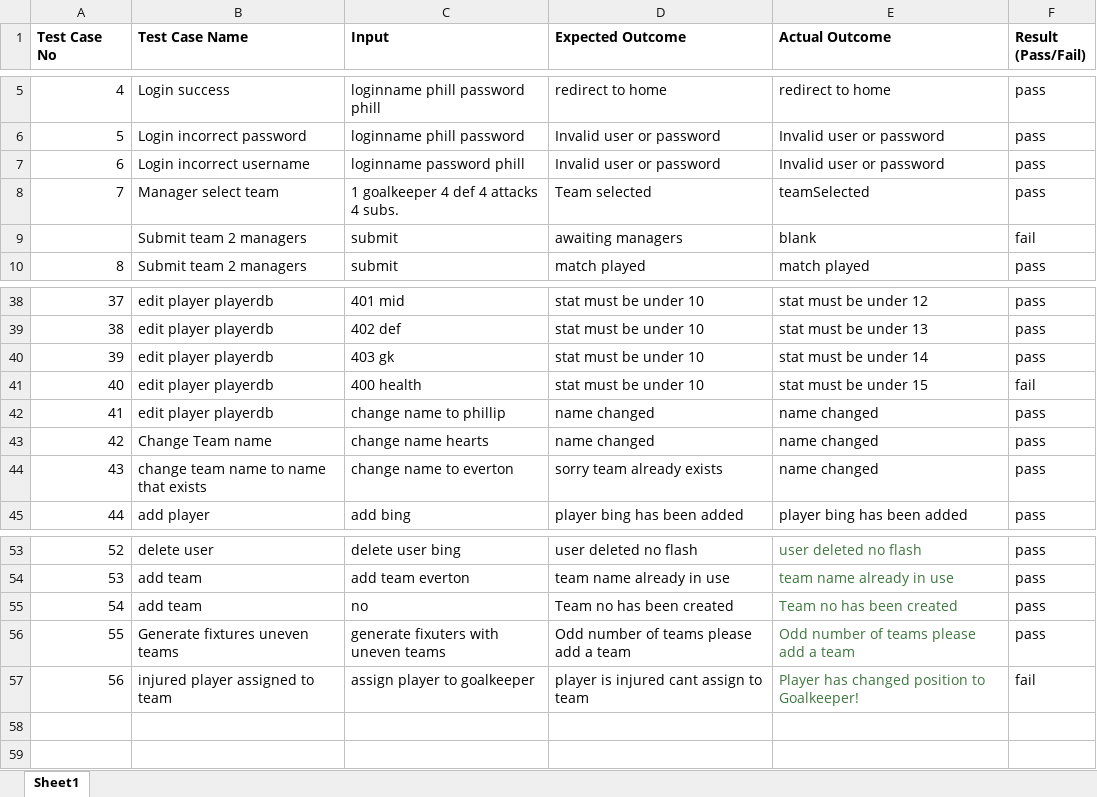
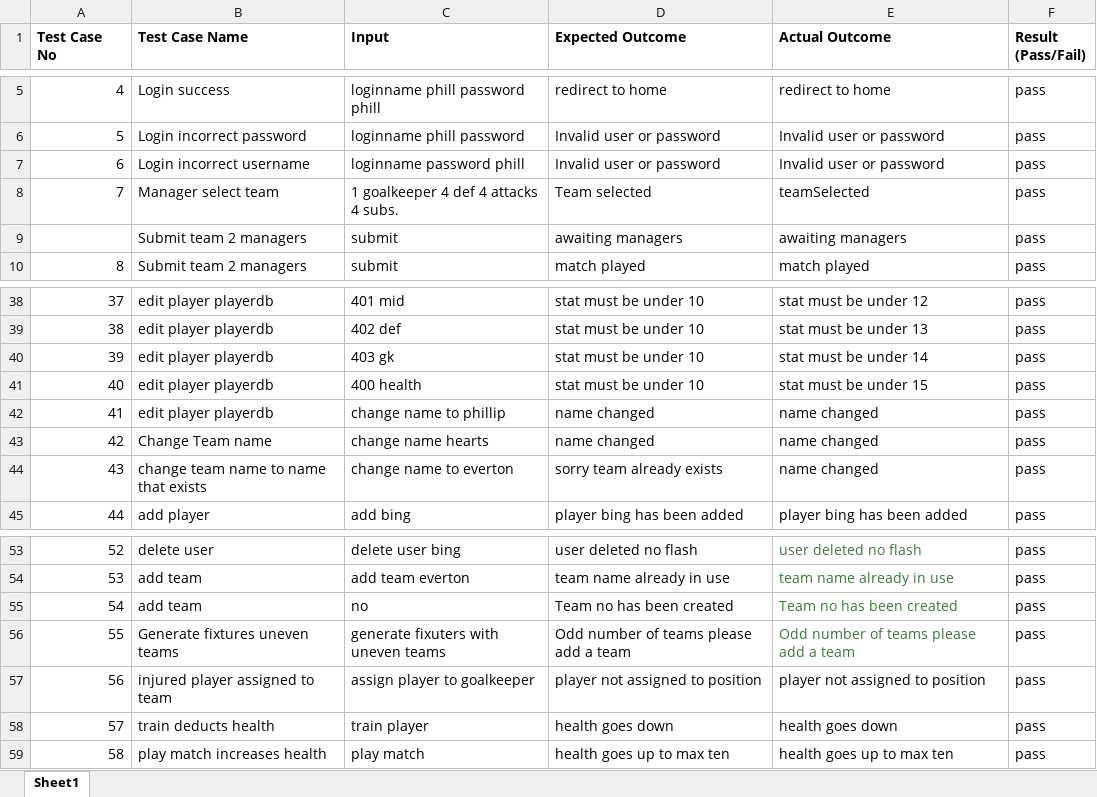
Before and after one commit to eddyekofo94/2yrProject, an Excel workbook: testcases/testmatrix.xlsx, sheet Sheet1, drawn as a sheet; only a part is shown, gaps mark what is left out; values as stored, in another font and other column widths than the file's, no borders; the diff names each change by its address in the sheet, - before the commit and + after, or states it on an @@ line.

Commit message:
updated testmatrix

```diff
--- a/testcases/testmatrix.xlsx (sheet Sheet1)
+++ b/testcases/testmatrix.xlsx (sheet Sheet1)
-E9 (Actual Outcome): blank
+E9 (Actual Outcome): awaiting managers
-F9 (Result (Pass/Fail)): fail
+F9 (Result (Pass/Fail)): pass
-F41 (Result (Pass/Fail)): fail
+F41 (Result (Pass/Fail)): pass
-D57 (Expected Outcome): player is injured cant assign to team
+D57 (Expected Outcome): player not assigned to position
-E57 (Actual Outcome): Player has changed position to Goalkeeper!
+E57 (Actual Outcome): player not assigned to position
-E57 text colour: #3C763D
+E57 text colour: black
-F57 (Result (Pass/Fail)): fail
+F57 (Result (Pass/Fail)): pass
+row 58: 57 | train deducts health | train player | health goes down | health goes down | pass
+row 59: 58 | play match increases health | play match | health goes up to max ten | health goes up to max ten | pass
```
